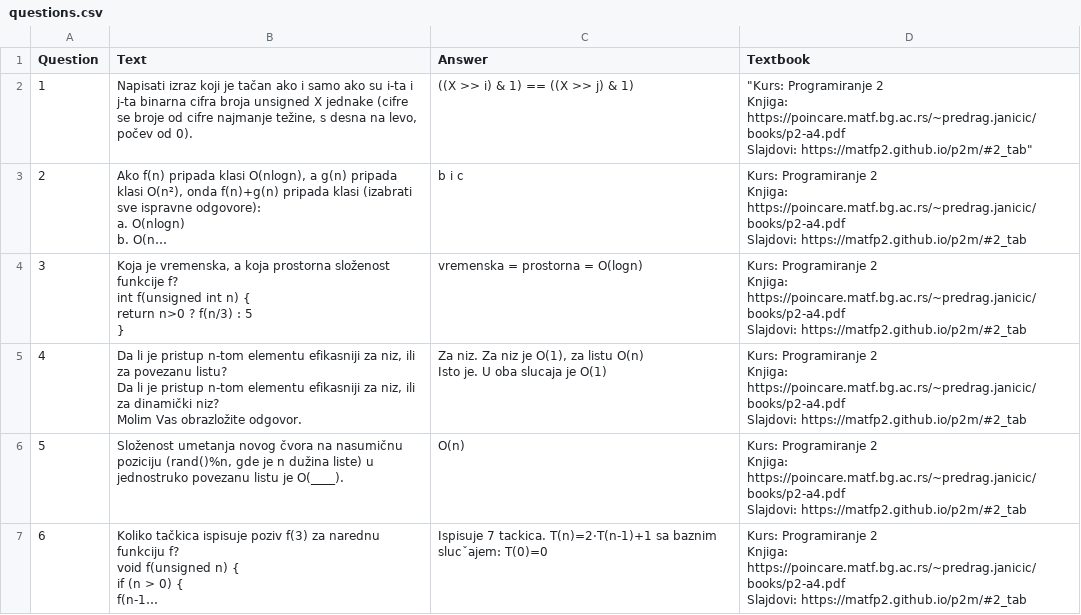
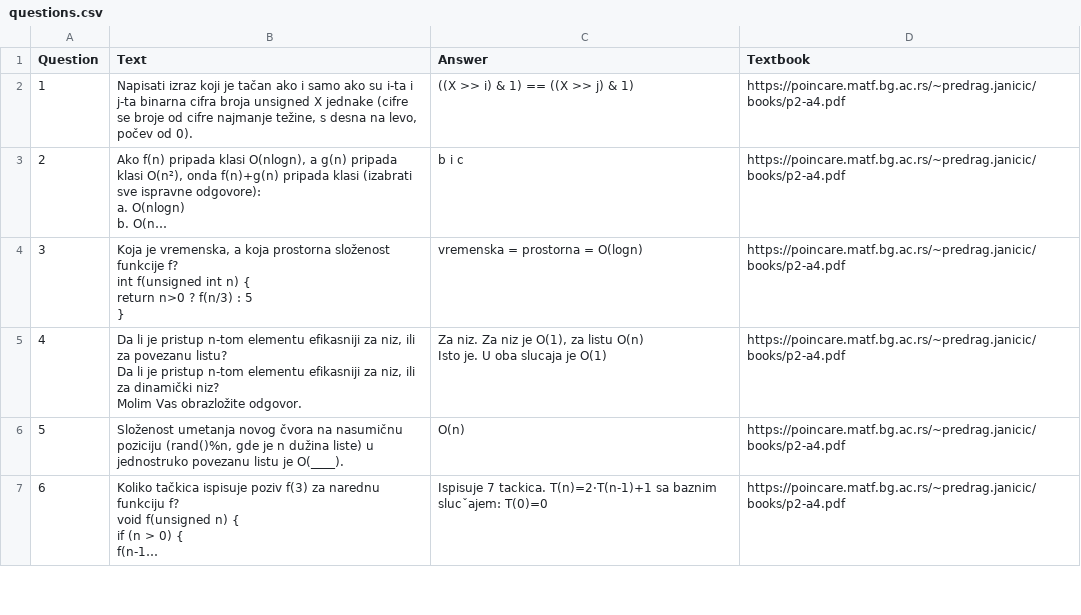
Before and after one commit to toswe/EduGrader, a CSV file: pipeline/data/p2_2/raw/questions.csv, drawn as a sheet; only a part is shown; long unchanged cells end in …; ↵ is a line break in a cell; the diff covers the shown part only; the diff names each change by its address in the sheet, - before the commit and + after, or states it on an @@ line.

Commit message:
Add textbooks urls to raw question csv files

```diff
--- a/pipeline/data/p2_2/raw/questions.csv
+++ b/pipeline/data/p2_2/raw/questions.csv
-D2 (Textbook): "Kurs: Programiranje 2 ↵ Knjiga: https://poincare.matf.bg.ac.rs/~predrag.janicic/books/p2-a4.pdf ↵ Slajdovi: https://matfp2.github.io/p2m/#2_tab"
+D2 (Textbook): https://poincare.matf.bg.ac.rs/~predrag.janicic/books/p2-a4.pdf
-D3:D7 (Textbook): Kurs: Programiranje 2 ↵ Knjiga: https://poincare.matf.bg.ac.rs/~predrag.janicic/books/p2-a4.pdf ↵ Slajdovi: https://matfp2.github.io/p2m/#2_tab
+D3:D7 (Textbook): https://poincare.matf.bg.ac.rs/~predrag.janicic/books/p2-a4.pdf
```
Also changed, not shown: 6 edited cells elsewhere in this file, pipeline/data/p2_1/raw/questions.csv, pipeline/data/p2_sept2/raw/questions.csv, 5 other files.
